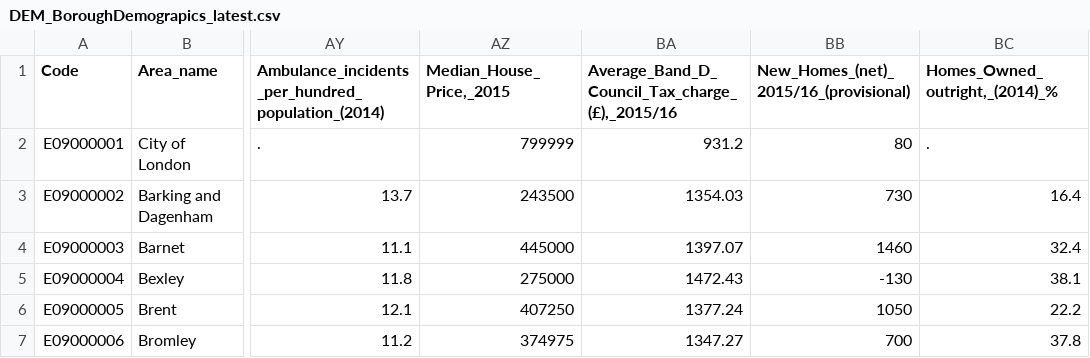
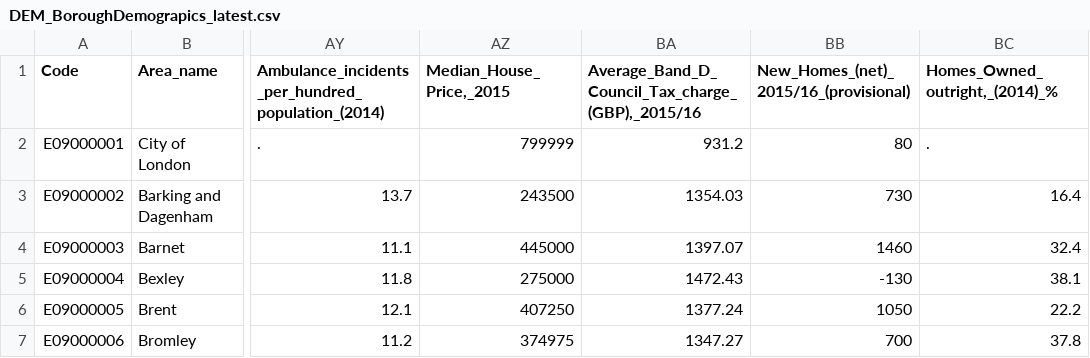
Before and after one commit to count/hackathons, a CSV file: Hackathon1/data/DEM_BoroughDemograpics_latest.csv, drawn as a sheet; only a part is shown, gaps mark what is left out; the diff names each change by its address in the sheet, - before the commit and + after, or states it on an @@ line.

```diff
--- a/Hackathon1/data/DEM_BoroughDemograpics_latest.csv
+++ b/Hackathon1/data/DEM_BoroughDemograpics_latest.csv
-BA1: Average_Band_D_Council_Tax_charge_(£),_2015/16
+BA1: Average_Band_D_Council_Tax_charge_(GBP),_2015/16
```
Also changed, not shown: Hackathon1/data/ECON_EconByBorough_99-15.csv, Hackathon1/data/ECON_EconForecast_15-20.csv, 2 other files.
